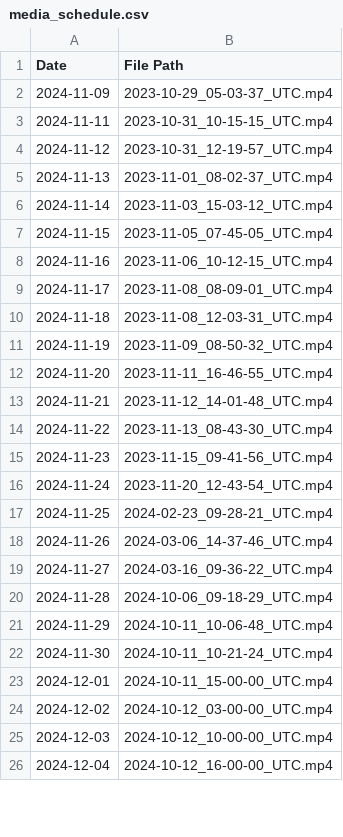
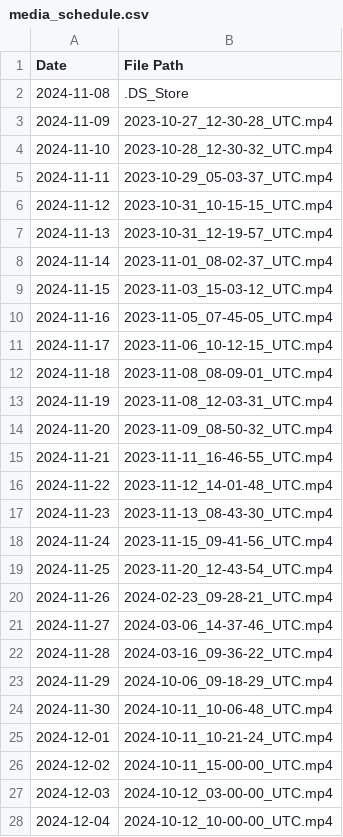
Before and after one commit to SynchronoMedia/english_skills_101, a CSV file: media_schedule.csv, drawn as a sheet; only a part is shown; the diff covers the shown part only.

```diff
--- a/media_schedule.csv
+++ b/media_schedule.csv
@@ -1,26 +1,28 @@
 Date,File Path
-2024-11-09,2023-10-29_05-03-37_UTC.mp4
-2024-11-11,2023-10-31_10-15-15_UTC.mp4
-2024-11-12,2023-10-31_12-19-57_UTC.mp4
-2024-11-13,2023-11-01_08-02-37_UTC.mp4
-2024-11-14,2023-11-03_15-03-12_UTC.mp4
-2024-11-15,2023-11-05_07-45-05_UTC.mp4
-2024-11-16,2023-11-06_10-12-15_UTC.mp4
-2024-11-17,2023-11-08_08-09-01_UTC.mp4
-2024-11-18,2023-11-08_12-03-31_UTC.mp4
-2024-11-19,2023-11-09_08-50-32_UTC.mp4
-2024-11-20,2023-11-11_16-46-55_UTC.mp4
-2024-11-21,2023-11-12_14-01-48_UTC.mp4
-2024-11-22,2023-11-13_08-43-30_UTC.mp4
-2024-11-23,2023-11-15_09-41-56_UTC.mp4
-2024-11-24,2023-11-20_12-43-54_UTC.mp4
-2024-11-25,2024-02-23_09-28-21_UTC.mp4
-2024-11-26,2024-03-06_14-37-46_UTC.mp4
-2024-11-27,2024-03-16_09-36-22_UTC.mp4
-2024-11-28,2024-10-06_09-18-29_UTC.mp4
-2024-11-29,2024-10-11_10-06-48_UTC.mp4
-2024-11-30,2024-10-11_10-21-24_UTC.mp4
-2024-12-01,2024-10-11_15-00-00_UTC.mp4
-2024-12-02,2024-10-12_03-00-00_UTC.mp4
-2024-12-03,2024-10-12_10-00-00_UTC.mp4
-2024-12-04,2024-10-12_16-00-00_UTC.mp4
+2024-11-08,.DS_Store
+2024-11-09,2023-10-27_12-30-28_UTC.mp4
+2024-11-10,2023-10-28_12-30-32_UTC.mp4
+2024-11-11,2023-10-29_05-03-37_UTC.mp4
+2024-11-12,2023-10-31_10-15-15_UTC.mp4
+2024-11-13,2023-10-31_12-19-57_UTC.mp4
+2024-11-14,2023-11-01_08-02-37_UTC.mp4
+2024-11-15,2023-11-03_15-03-12_UTC.mp4
+2024-11-16,2023-11-05_07-45-05_UTC.mp4
+2024-11-17,2023-11-06_10-12-15_UTC.mp4
+2024-11-18,2023-11-08_08-09-01_UTC.mp4
+2024-11-19,2023-11-08_12-03-31_UTC.mp4
+2024-11-20,2023-11-09_08-50-32_UTC.mp4
+2024-11-21,2023-11-11_16-46-55_UTC.mp4
+2024-11-22,2023-11-12_14-01-48_UTC.mp4
+2024-11-23,2023-11-13_08-43-30_UTC.mp4
+2024-11-24,2023-11-15_09-41-56_UTC.mp4
+2024-11-25,2023-11-20_12-43-54_UTC.mp4
+2024-11-26,2024-02-23_09-28-21_UTC.mp4
+2024-11-27,2024-03-06_14-37-46_UTC.mp4
+2024-11-28,2024-03-16_09-36-22_UTC.mp4
+2024-11-29,2024-10-06_09-18-29_UTC.mp4
+2024-11-30,2024-10-11_10-06-48_UTC.mp4
+2024-12-01,2024-10-11_10-21-24_UTC.mp4
+2024-12-02,2024-10-11_15-00-00_UTC.mp4
+2024-12-03,2024-10-12_03-00-00_UTC.mp4
+2024-12-04,2024-10-12_10-00-00_UTC.mp4
```
Also changed, not shown: 1 added row and 1 edited cell elsewhere in this file, 3 other files.
